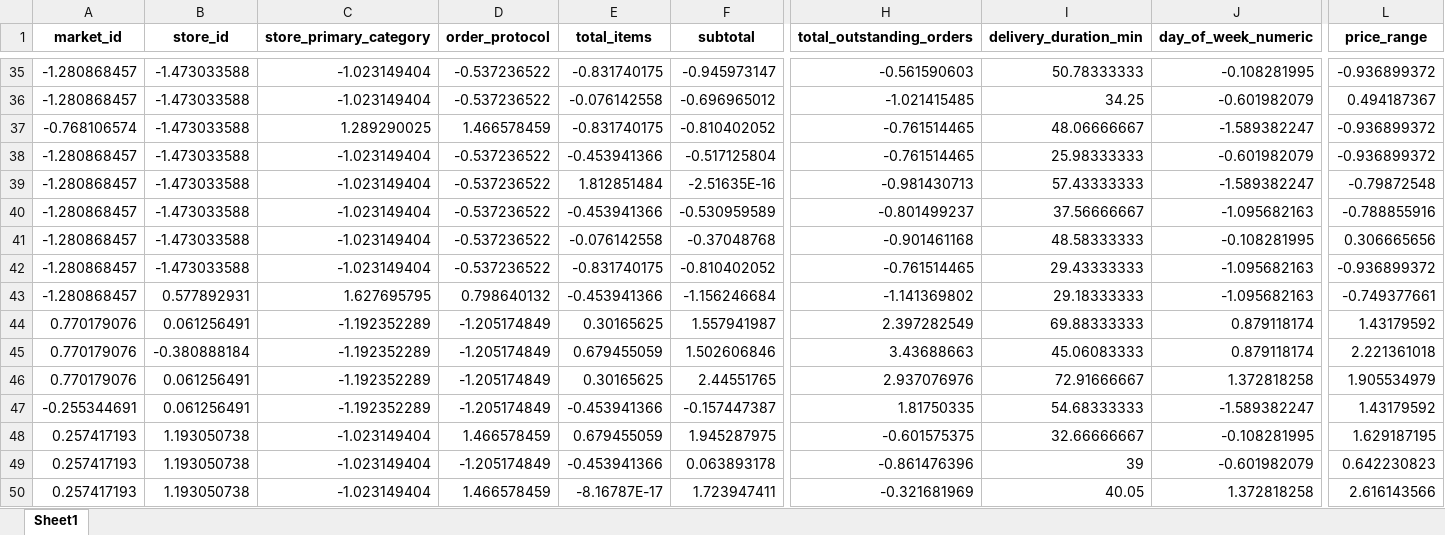
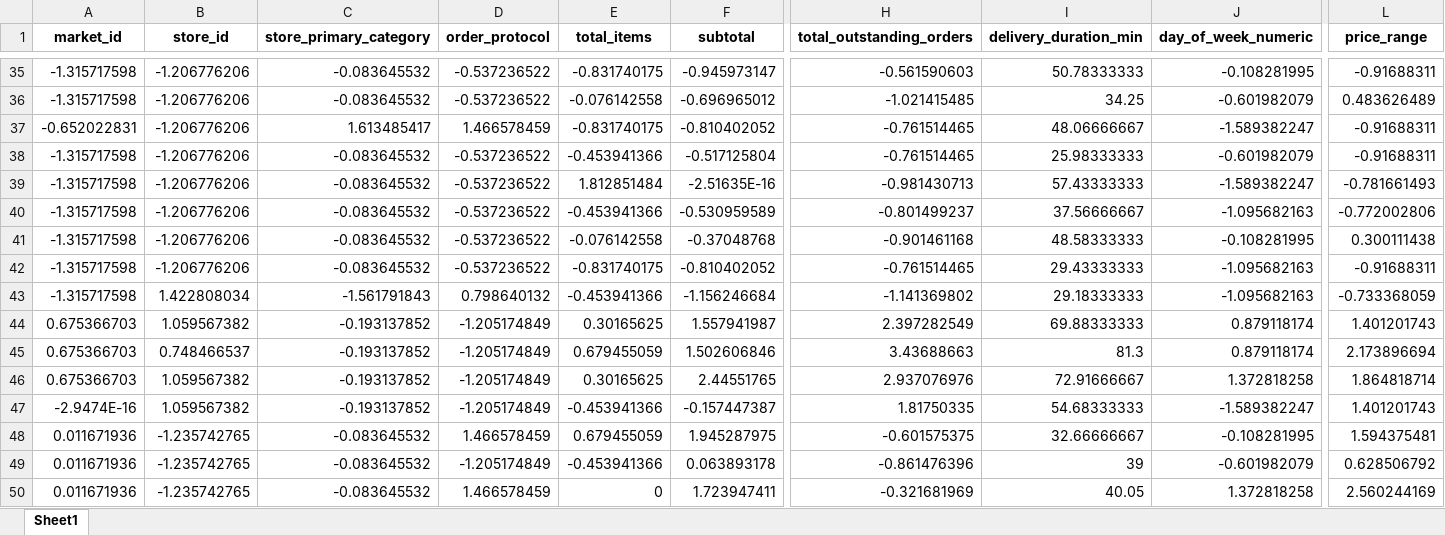
Before and after one commit to chamseddinedoulaEsprit/CRISP-DM-DataSet-Temps-de-livraison, an Excel workbook: datadelevry_clean_preview(200lignes).xlsx, sheet Sheet1, drawn as a sheet; only a part is shown, gaps mark what is left out; values as stored, in another font and other column widths than the file's, no borders; the diff covers the shown part only; the diff names each change by its address in the sheet, - before the commit and + after, or states it on an @@ line.

```diff
--- a/datadelevry_clean_preview(200lignes).xlsx (sheet Sheet1)
+++ b/datadelevry_clean_preview(200lignes).xlsx (sheet Sheet1)
-A35:A36 (market_id): -1.280868457
+A35:A36 (market_id): -1.315717598
-B35:B42 (store_id): -1.473033588
+B35:B42 (store_id): -1.206776206
-C35:C36 (store_primary_category): -1.023149404
+C35:C36 (store_primary_category): -0.083645532
-L35 (price_range): -0.936899372
+L35 (price_range): -0.91688311
-L36 (price_range): 0.494187367
+L36 (price_range): 0.483626489
-A37 (market_id): -0.768106574
+A37 (market_id): -0.652022831
-C37 (store_primary_category): 1.289290025
+C37 (store_primary_category): 1.613485417
-L37:L38 (price_range): -0.936899372
+L37:L38 (price_range): -0.91688311
-A38:A43 (market_id): -1.280868457
+A38:A43 (market_id): -1.315717598
-C38:C42 (store_primary_category): -1.023149404
+C38:C42 (store_primary_category): -0.083645532
-L39 (price_range): -0.79872548
+L39 (price_range): -0.781661493
-L40 (price_range): -0.788855916
+L40 (price_range): -0.772002806
-L41 (price_range): 0.306665656
+L41 (price_range): 0.300111438
-L42 (price_range): -0.936899372
+L42 (price_range): -0.91688311
-B43 (store_id): 0.577892931
+B43 (store_id): 1.422808034
-C43 (store_primary_category): 1.627695795
+C43 (store_primary_category): -1.561791843
-L43 (price_range): -0.749377661
+L43 (price_range): -0.733368059
-A44:A46 (market_id): 0.770179076
+A44:A46 (market_id): 0.675366703
-B44 (store_id): 0.061256491
+B44 (store_id): 1.059567382
-C44:C47 (store_primary_category): -1.192352289
+C44:C47 (store_primary_category): -0.193137852
-L44 (price_range): 1.43179592
+L44 (price_range): 1.401201743
-B45 (store_id): -0.380888184
+B45 (store_id): 0.748466537
-I45 (delivery_duration_min): 45.06083333
+I45 (delivery_duration_min): 81.3
-L45 (price_range): 2.221361018
+L45 (price_range): 2.173896694
-B46:B47 (store_id): 0.061256491
+B46:B47 (store_id): 1.059567382
-L46 (price_range): 1.905534979
+L46 (price_range): 1.864818714
-A47 (market_id): -0.255344691
+A47 (market_id): -2.9474E-16
-L47 (price_range): 1.43179592
+L47 (price_range): 1.401201743
-A48:A50 (market_id): 0.257417193
+A48:A50 (market_id): 0.011671936
-B48:B50 (store_id): 1.193050738
+B48:B50 (store_id): -1.235742765
-C48:C50 (store_primary_category): -1.023149404
+C48:C50 (store_primary_category): -0.083645532
-L48 (price_range): 1.629187195
+L48 (price_range): 1.594375481
-L49 (price_range): 0.642230823
+L49 (price_range): 0.628506792
-E50 (total_items): -8.16787E-17
+E50 (total_items): 0
-L50 (price_range): 2.616143566
+L50 (price_range): 2.560244169
```
Also changed, not shown: 753 edited cells elsewhere in this sheet, 11 other files.
